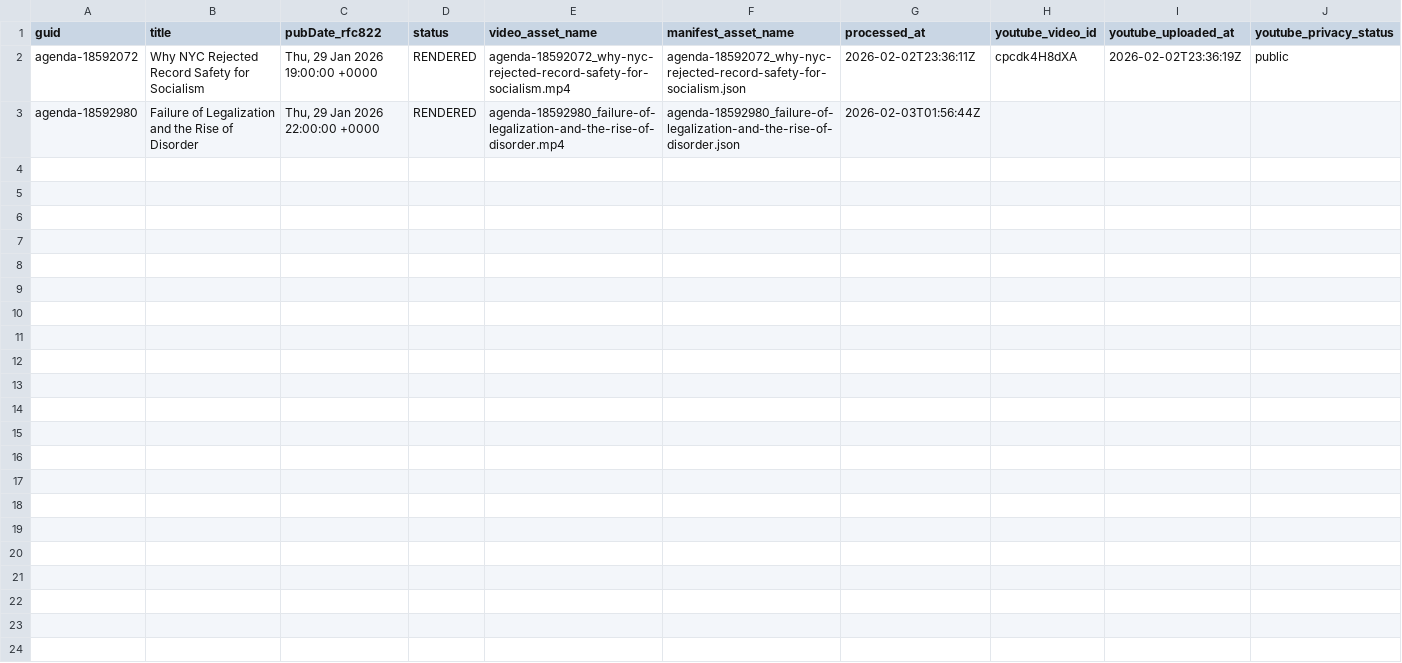
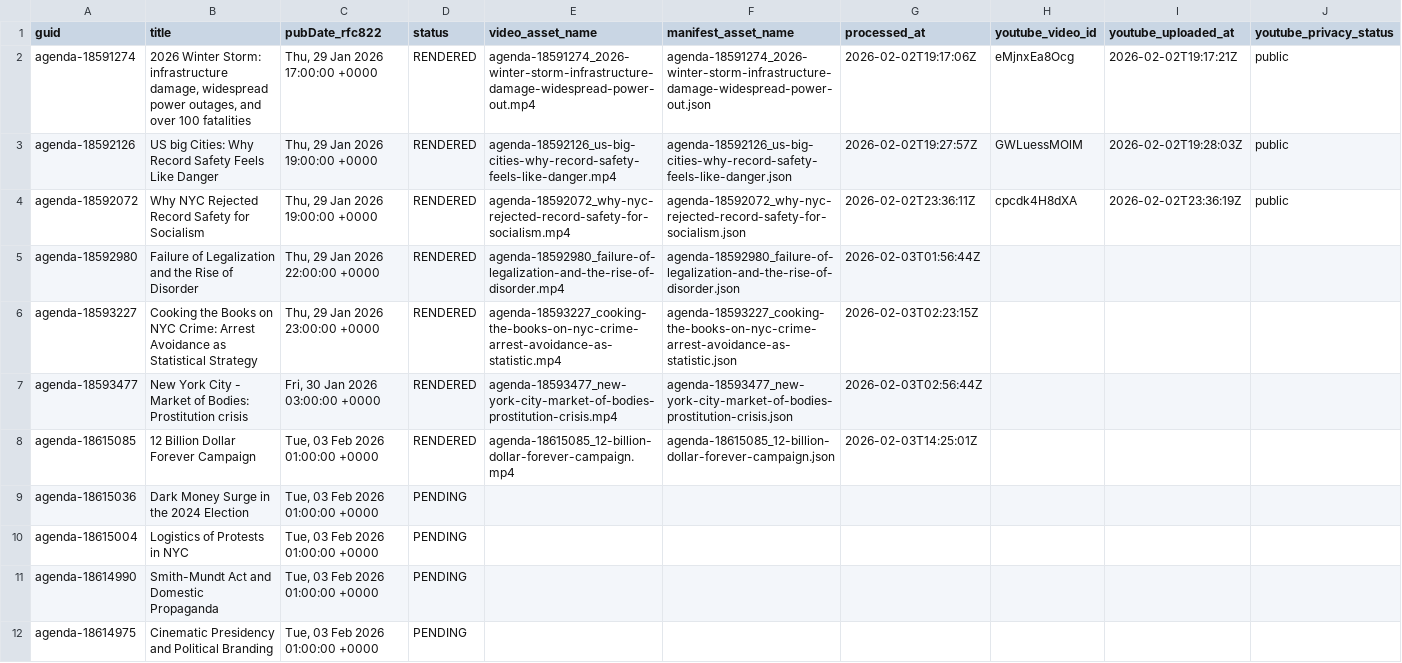
Before and after one commit to agenda-podcast/podcast-archive, a CSV file: data/video-data/status.csv, drawn as a sheet.

```diff
--- a/data/video-data/status.csv
+++ b/data/video-data/status.csv
@@ -1,3 +1,12 @@
 guid,title,pubDate_rfc822,status,video_asset_name,manifest_asset_name,processed_at,youtube_video_id,youtube_uploaded_at,youtube_privacy_status
+agenda-18591274,"2026 Winter Storm: infrastructure damage, widespread power outages, and over 100 fatalities","Thu, 29 Jan 2026 17:00:00 +0000",RENDERED,agenda-18591274_2026-winter-storm-infrastructure-damage-widespread-power-out.mp4,agenda-18591274_2026-winter-storm-infrastructure-damage-widespread-power-out.json,2026-02-02T19:17:06Z,eMjnxEa8Ocg,2026-02-02T19:17:21Z,public
+agenda-18592126,US big Cities: Why Record Safety Feels Like Danger,"Thu, 29 Jan 2026 19:00:00 +0000",RENDERED,agenda-18592126_us-big-cities-why-record-safety-feels-like-danger.mp4,agenda-18592126_us-big-cities-why-record-safety-feels-like-danger.json,2026-02-02T19:27:57Z,GWLuessMOlM,2026-02-02T19:28:03Z,public
 agenda-18592072,Why NYC Rejected Record Safety for Socialism,"Thu, 29 Jan 2026 19:00:00 +0000",RENDERED,agenda-18592072_why-nyc-rejected-record-safety-for-socialism.mp4,agenda-18592072_why-nyc-rejected-record-safety-for-socialism.json,2026-02-02T23:36:11Z,cpcdk4H8dXA,2026-02-02T23:36:19Z,public
 agenda-18592980,Failure of Legalization and the Rise of Disorder,"Thu, 29 Jan 2026 22:00:00 +0000",RENDERED,agenda-18592980_failure-of-legalization-and-the-rise-of-disorder.mp4,agenda-18592980_failure-of-legalization-and-the-rise-of-disorder.json,2026-02-03T01:56:44Z,,,
+agenda-18593227,Cooking the Books on NYC Crime: Arrest Avoidance as Statistical Strategy,"Thu, 29 Jan 2026 23:00:00 +0000",RENDERED,agenda-18593227_cooking-the-books-on-nyc-crime-arrest-avoidance-as-statistic.mp4,agenda-18593227_cooking-the-books-on-nyc-crime-arrest-avoidance-as-statistic.json,2026-02-03T02:23:15Z,,,
+agenda-18593477,New York City - Market of Bodies: Prostitution crisis,"Fri, 30 Jan 2026 03:00:00 +0000",RENDERED,agenda-18593477_new-york-city-market-of-bodies-prostitution-crisis.mp4,agenda-18593477_new-york-city-market-of-bodies-prostitution-crisis.json,2026-02-03T02:56:44Z,,,
+agenda-18615085,12 Billion Dollar Forever Campaign,"Tue, 03 Feb 2026 01:00:00 +0000",RENDERED,agenda-18615085_12-billion-dollar-forever-campaign.mp4,agenda-18615085_12-billion-dollar-forever-campaign.json,2026-02-03T14:25:01Z,,,
+agenda-18615036,Dark Money Surge in the 2024 Election,"Tue, 03 Feb 2026 01:00:00 +0000",PENDING,,,,,,
+agenda-18615004,Logistics of Protests in NYC,"Tue, 03 Feb 2026 01:00:00 +0000",PENDING,,,,,,
+agenda-18614990,Smith-Mundt Act and Domestic Propaganda,"Tue, 03 Feb 2026 01:00:00 +0000",PENDING,,,,,,
+agenda-18614975,Cinematic Presidency and Political Branding,"Tue, 03 Feb 2026 01:00:00 +0000",PENDING,,,,,,
```
Also changed, not shown: 2 other files.
